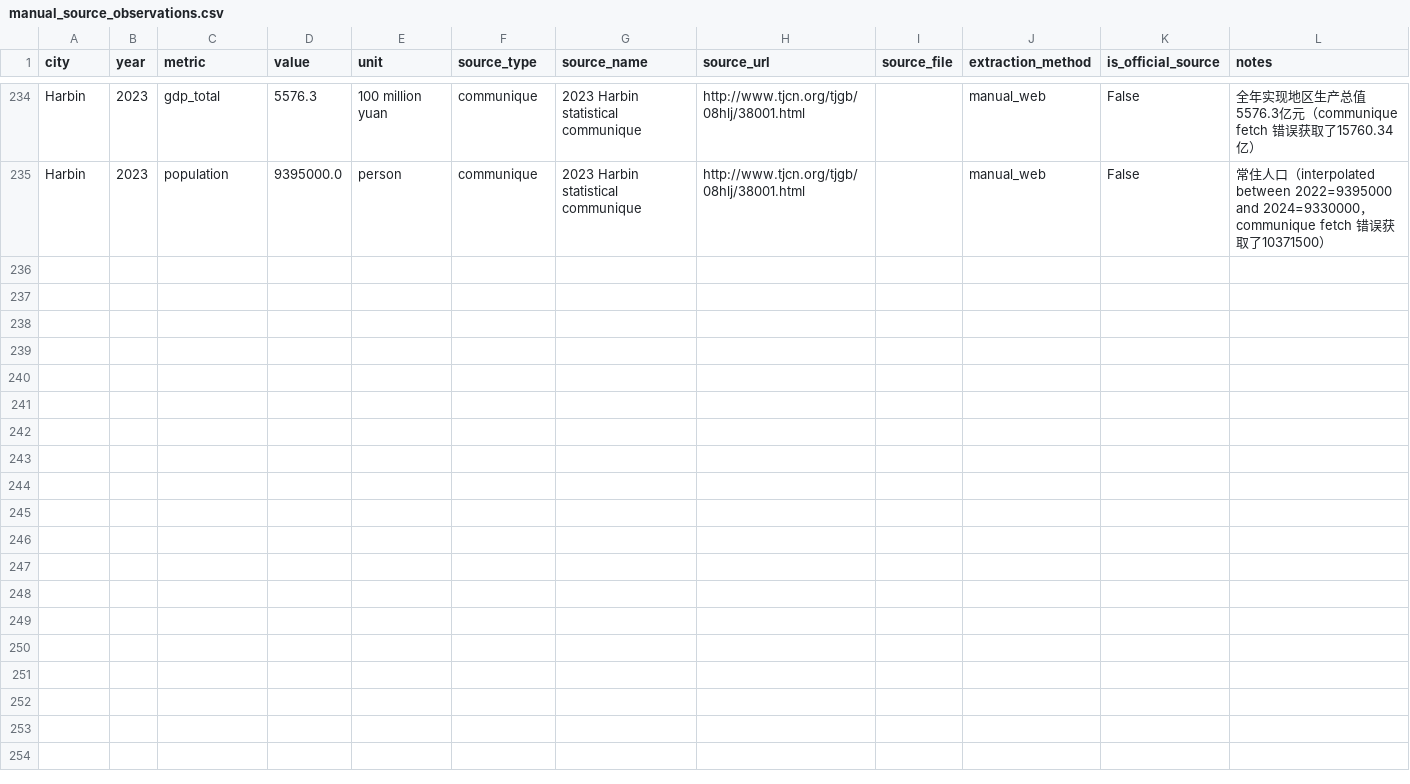
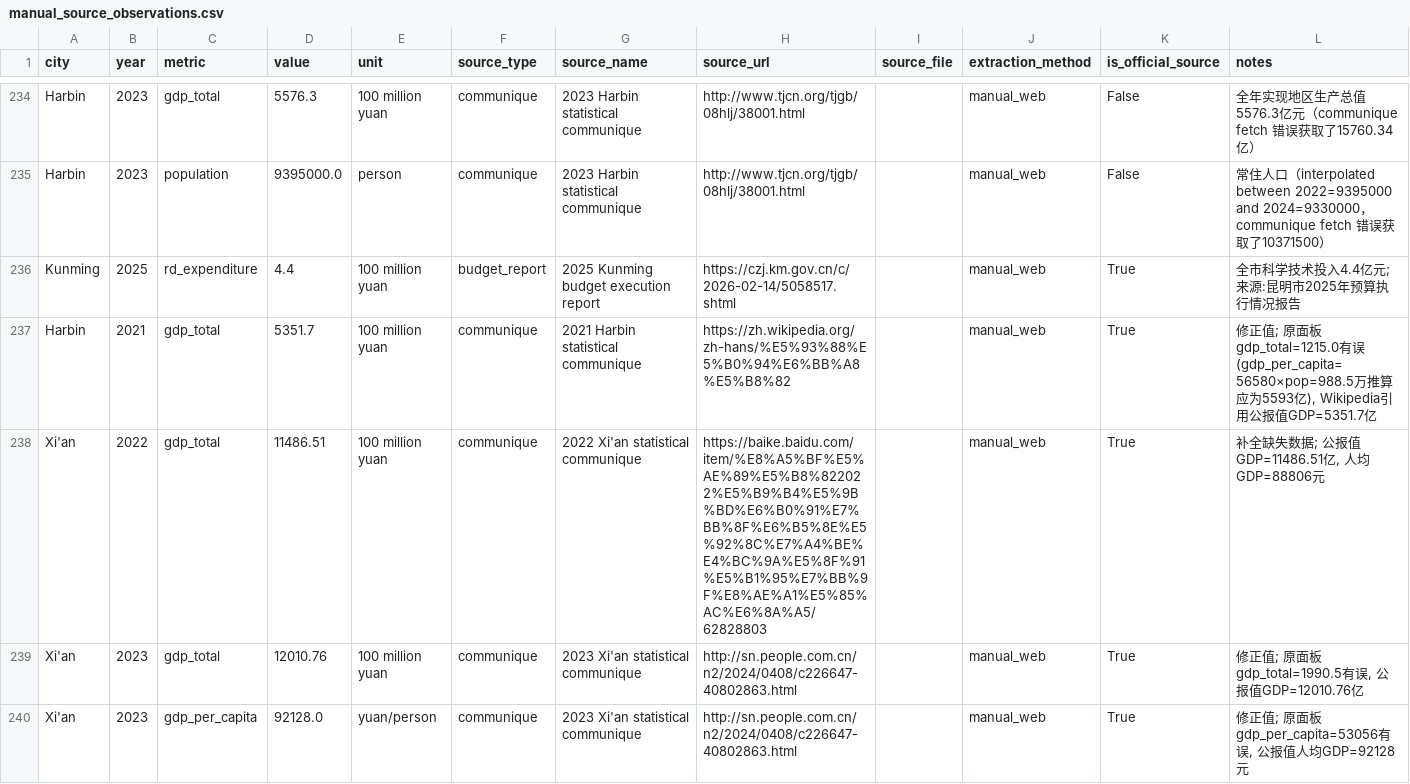
Before and after one commit to emiliazyy26/youth-economic-opportunity-index, a CSV file: data/raw/manual_source_observations.csv, drawn as a sheet; only a part is shown, gaps mark what is left out; the diff covers the shown part only; the diff names each change by its address in the sheet, - before the commit and + after, or states it on an @@ line.

```diff
--- a/data/raw/manual_source_observations.csv
+++ b/data/raw/manual_source_observations.csv
+row 236: Kunming | 2025 | rd_expenditure | 4.4 | 100 million yuan | budget_report | 2025 Kunming budget execution report | https://czj.km.gov.cn/c/2026-02-14/5058517.shtml |  | manual_web | True | 全市科学技术投入4.4亿元; 来源:昆明市2025年预算执行情况报告
+row 237: Harbin | 2021 | gdp_total | 5351.7 | 100 million yuan | communique | 2021 Harbin statistical communique | https://zh.wikipedia.org/zh-hans/%E5%93%88%E5%B0%94%E6%BB%A8%E5%B8%82 |  | manual_web | True | 修正值; 原面板gdp_total=1215.0有误(gdp_per_capita=56580×pop=988.5万推算应为5593亿), Wikipedia引用公报值GDP=5351.7亿
+row 238: Xi'an | 2022 | gdp_total | 11486.51 | 100 million yuan | communique | 2022 Xi'an statistical communique | https://baike.baidu.com/item/%E8%A5%BF%E5%AE%89%E5%B8%822022%E5%B9%B4%E5%9B%BD%E6%B0%91%E7%BB%8F%E6%B5%8E%E5%92%8C%E7%A4%BE%E4%BC%9A%E5%8F%91%E5%B1%95%E7%BB%9F%E8%AE%A1%E5%85%AC%E6%8A%A5/62828803 |  | manual_web | True | 补全缺失数据; 公报值GDP=11486.51亿, 人均GDP=88806元
+row 239: Xi'an | 2023 | gdp_total | 12010.76 | 100 million yuan | communique | 2023 Xi'an statistical communique | http://sn.people.com.cn/n2/2024/0408/c226647-40802863.html |  | manual_web | True | 修正值; 原面板gdp_total=1990.5有误, 公报值GDP=12010.76亿
+row 240: Xi'an | 2023 | gdp_per_capita | 92128.0 | yuan/person | communique | 2023 Xi'an statistical communique | http://sn.people.com.cn/n2/2024/0408/c226647-40802863.html |  | manual_web | True | 修正值; 原面板gdp_per_capita=53056有误, 公报值人均GDP=92128元
```
Also changed, not shown: 4 added rows elsewhere in this file, data/raw/candidate_review.csv, data/raw/city_panel.csv, 4 other files.
